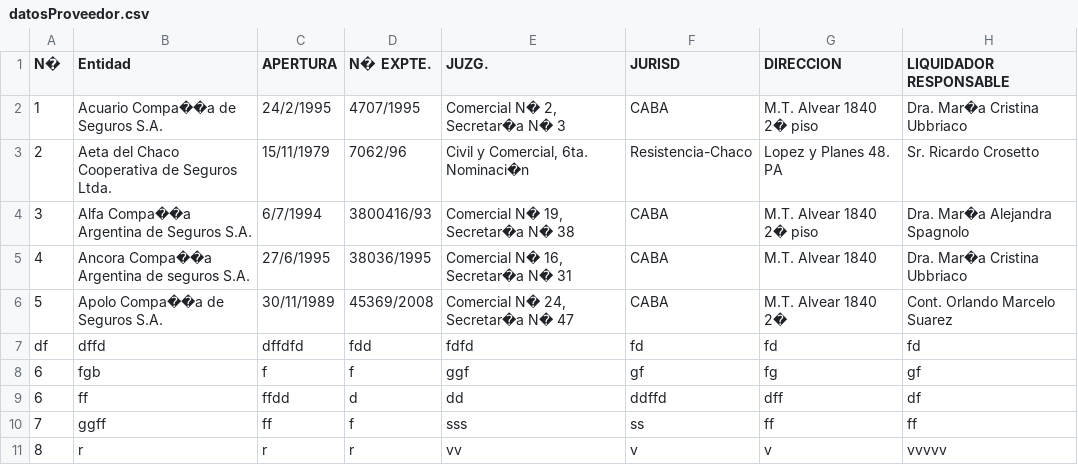
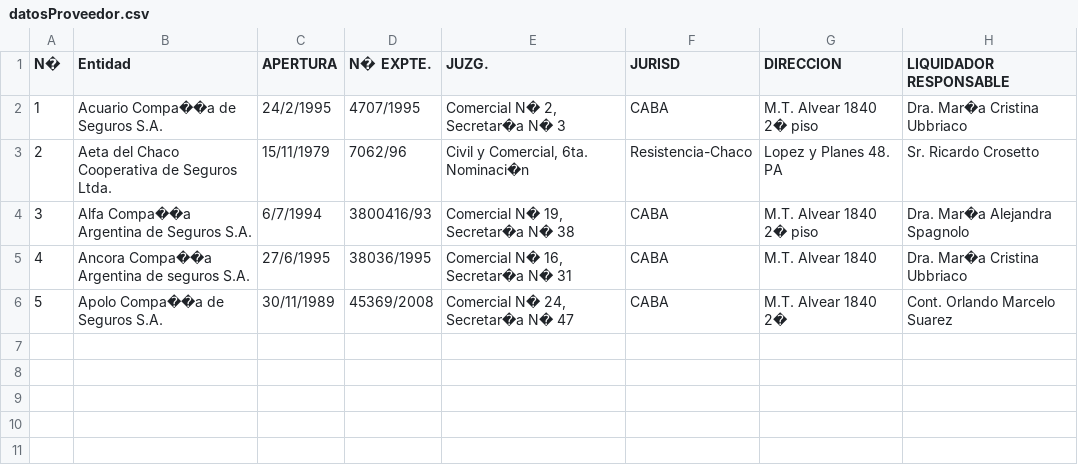
Before and after one commit to KaplanIgnacio/PryKaplanIE, a CSV file: Resources/Proveedores/datosProveedor.csv, drawn as a sheet.

```diff
--- a/Resources/Proveedores/datosProveedor.csv
+++ b/Resources/Proveedores/datosProveedor.csv
@@ -6,6 +6 @@ N�;Entidad;APERTURA;N� EXPTE.;JUZG.;JURISD;DIRECCION;LIQUIDADOR RESPONSABLE
 5;Apolo Compa��a de Seguros S.A.;30/11/1989;45369/2008;Comercial N� 24, Secretar�a N� 47;CABA;M.T. Alvear 1840 2�;Cont. Orlando Marcelo Suarez
-df;dffd;dffdfd;fdd;fdfd;fd;fd;fd
-6;fgb;f;f;ggf;gf;fg;gf
-6;ff;ffdd;d;dd;ddffd;dff;df
-7;ggff;ff;f;sss;ss;ff;ff
-8;r;r;r;vv;v;v;vvvvv
```
Also changed, not shown: 4 other files.
